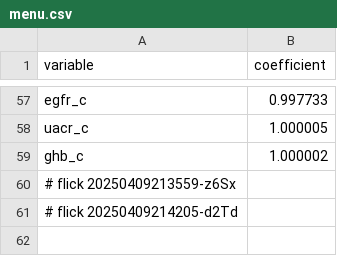
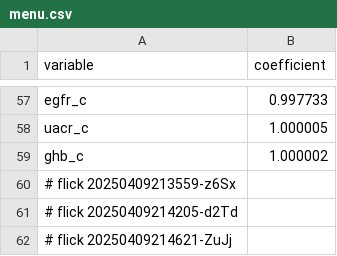
Before and after one commit to abikesa/mole, a CSV file: kitabo/ensi/testbin/menu.csv, drawn as a sheet; only a part is shown, gaps mark what is left out.

Commit message:
kitabo/ensi/testbin/menu.csv

```diff
--- a/kitabo/ensi/testbin/menu.csv
+++ b/kitabo/ensi/testbin/menu.csv
@@ -61 +61,2 @@ ghb_c,1.000002
 # flick 20250409214205-d2Td
+# flick 20250409214621-ZuJj
```
